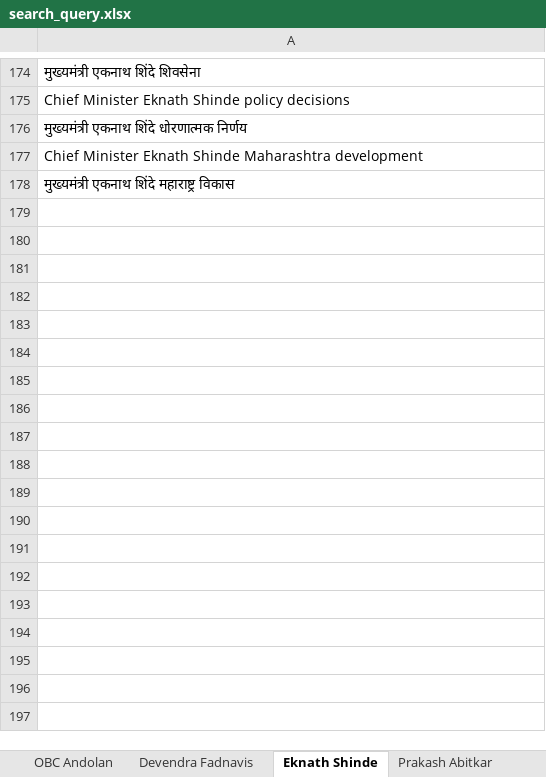
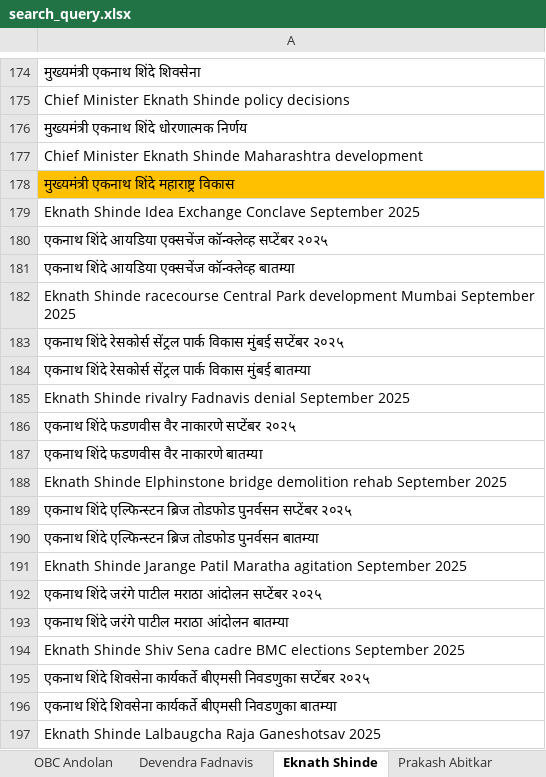
Before and after one commit to TheStrelemaLLP/Media-Monitoring-Pipeline, an Excel workbook: Input/search_query.xlsx, sheet Eknath Shinde, drawn as a sheet; only a part is shown, gaps mark what is left out; values as stored, in another font and other column widths than the file's, no borders; the diff covers the shown part only; the diff names each change by its address in the sheet, - before the commit and + after, or states it on an @@ line.

```diff
--- a/Input/search_query.xlsx (sheet Eknath Shinde)
+++ b/Input/search_query.xlsx (sheet Eknath Shinde)
-A178 fill: none
+A178 fill: #FFC000
+row 179: Eknath Shinde Idea Exchange Conclave September 2025
+row 180: एकनाथ शिंदे आयडिया एक्सचेंज कॉन्क्लेव्ह सप्टेंबर २०२५
+row 181: एकनाथ शिंदे आयडिया एक्सचेंज कॉन्क्लेव्ह बातम्या
+row 182: Eknath Shinde racecourse Central Park development Mumbai September 2025
+row 183: एकनाथ शिंदे रेसकोर्स सेंट्रल पार्क विकास मुंबई सप्टेंबर २०२५
+row 184: एकनाथ शिंदे रेसकोर्स सेंट्रल पार्क विकास मुंबई बातम्या
+row 185: Eknath Shinde rivalry Fadnavis denial September 2025
+row 186: एकनाथ शिंदे फडणवीस वैर नाकारणे सप्टेंबर २०२५
+row 187: एकनाथ शिंदे फडणवीस वैर नाकारणे बातम्या
+row 188: Eknath Shinde Elphinstone bridge demolition rehab September 2025
+row 189: एकनाथ शिंदे एल्फिन्स्टन ब्रिज तोडफोड पुनर्वसन सप्टेंबर २०२५
+row 190: एकनाथ शिंदे एल्फिन्स्टन ब्रिज तोडफोड पुनर्वसन बातम्या
+row 191: Eknath Shinde Jarange Patil Maratha agitation September 2025
+row 192: एकनाथ शिंदे जरंगे पाटील मराठा आंदोलन सप्टेंबर २०२५
+row 193: एकनाथ शिंदे जरंगे पाटील मराठा आंदोलन बातम्या
+row 194: Eknath Shinde Shiv Sena cadre BMC elections September 2025
+row 195: एकनाथ शिंदे शिवसेना कार्यकर्ते बीएमसी निवडणुका सप्टेंबर २०२५
+row 196: एकनाथ शिंदे शिवसेना कार्यकर्ते बीएमसी निवडणुका बातम्या
+row 197: Eknath Shinde Lalbaugcha Raja Ganeshotsav 2025
```
Also changed, not shown: 23 added rows and cell formats elsewhere in this sheet, sheet Prakash Abitkar, sheet Devendra Fadnavis, sheet Chandrashekhar Bawankule, sheet Chandrakant Patil, sheet Shivraj Singh Chauhan, sheet Ashish Shelar, 1 more sheet, Input/input_leaders.xlsx.
